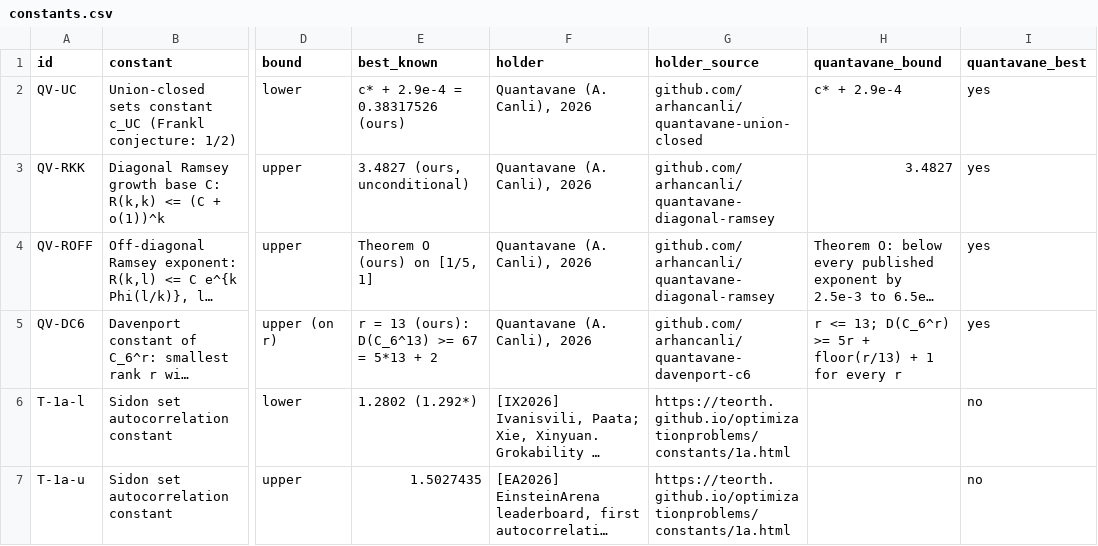
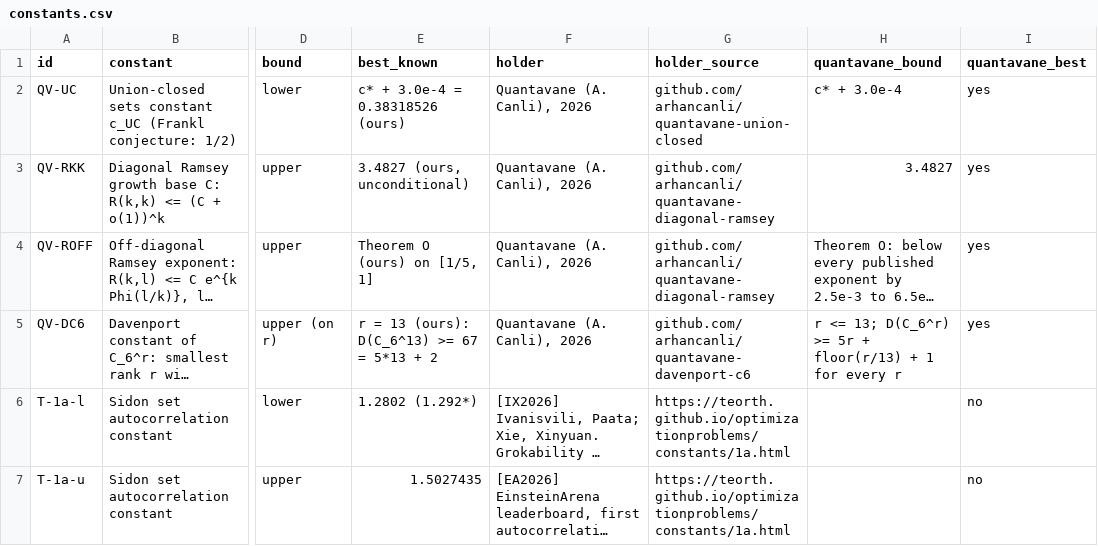
Before and after one commit to arhancanli/quantavane-constants, a CSV file: constants.csv, drawn as a sheet; only a part is shown, gaps mark what is left out; long unchanged cells end in …; the diff names each change by its address in the sheet, - before the commit and + after, or states it on an @@ line.

Commit message:
QV-UC: c* + 3.0e-4 = 0.38318526, matching quantavane-union-closed

```diff
--- a/constants.csv
+++ b/constants.csv
-E2 (best_known): c* + 2.9e-4 = 0.38317526 (ours)
+E2 (best_known): c* + 3.0e-4 = 0.38318526 (ours)
-H2 (quantavane_bound): c* + 2.9e-4
+H2 (quantavane_bound): c* + 3.0e-4
```
Also changed, not shown: 1 other file.
